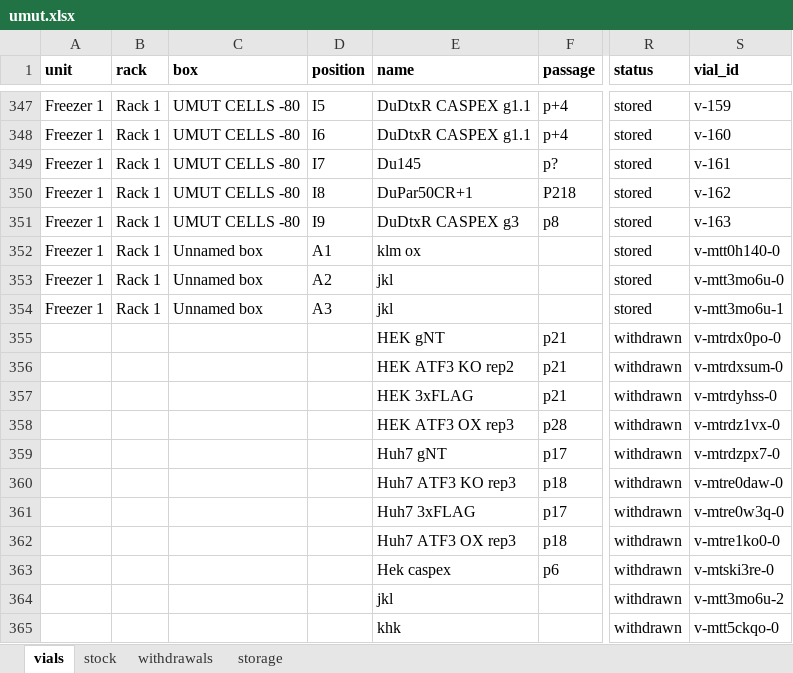
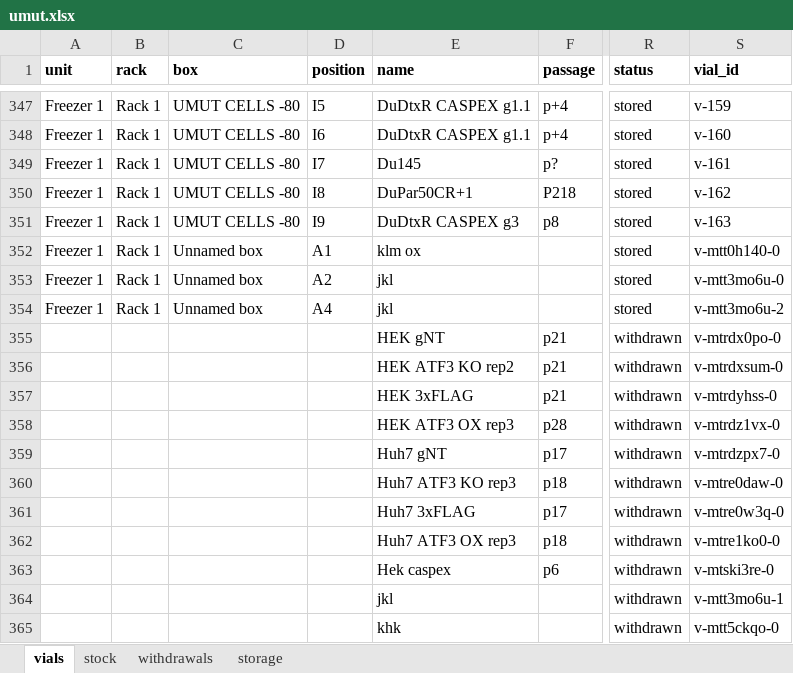
Before and after one commit to ucagiral/cagiral-schedule, an Excel workbook: cellstocks/data/umut.xlsx, sheet vials, drawn as a sheet; only a part is shown, gaps mark what is left out; values as stored, in another font and other column widths than the file's, no borders; the diff names each change by its address in the sheet, - before the commit and + after, or states it on an @@ line.

```diff
--- a/cellstocks/data/umut.xlsx (sheet vials)
+++ b/cellstocks/data/umut.xlsx (sheet vials)
-D354 (position): A3
+D354 (position): A4
-S354 (vial_id): v-mtt3mo6u-1
+S354 (vial_id): v-mtt3mo6u-2
-S364 (vial_id): v-mtt3mo6u-2
+S364 (vial_id): v-mtt3mo6u-1
```
Also changed, not shown: sheet withdrawals, 1 other file.
